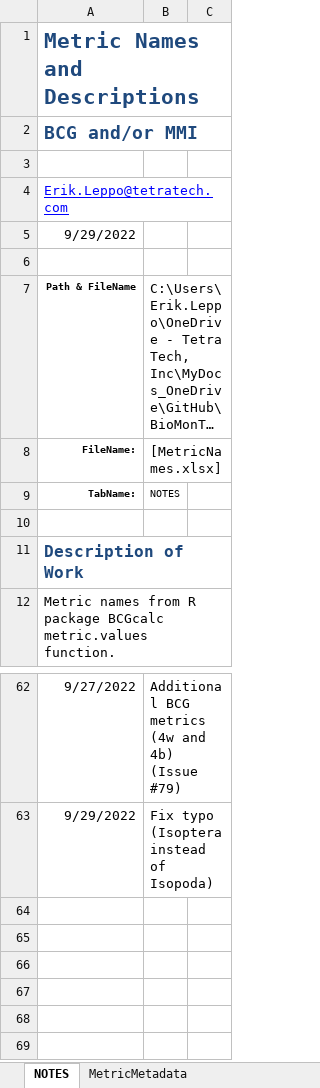
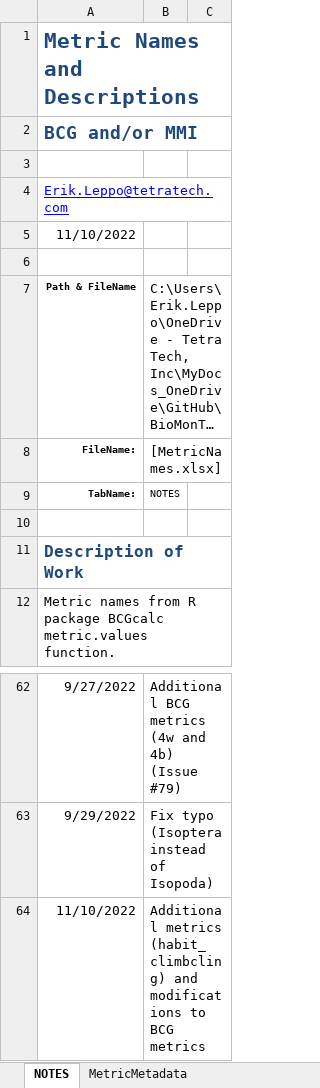
Before and after one commit to leppott/BioMonTools, an Excel workbook: inst/extdata/MetricNames.xlsx, sheet NOTES, drawn as a sheet; only a part is shown, gaps mark what is left out; long unchanged cells end in …; values as stored, in another font and other column widths than the file's, no borders; table styles not drawn; the diff names each change by its address in the sheet, - before the commit and + after, or states it on an @@ line.

Commit message:
v0.5.0.9125
-   fix: Update and add some metrics
    -   metric_values.R
    -   MetricNames.xlsx

```diff
--- a/inst/extdata/MetricNames.xlsx (sheet NOTES)
+++ b/inst/extdata/MetricNames.xlsx (sheet NOTES)
-A5: 9/29/2022
+A5: 11/10/2022
+row 64: 11/10/2022 | Additional metrics (habit_climbcling) and modifications to BCG metrics
```
Also changed, not shown: sheet MetricMetadata, formulas that keep their value, 6 other files.
